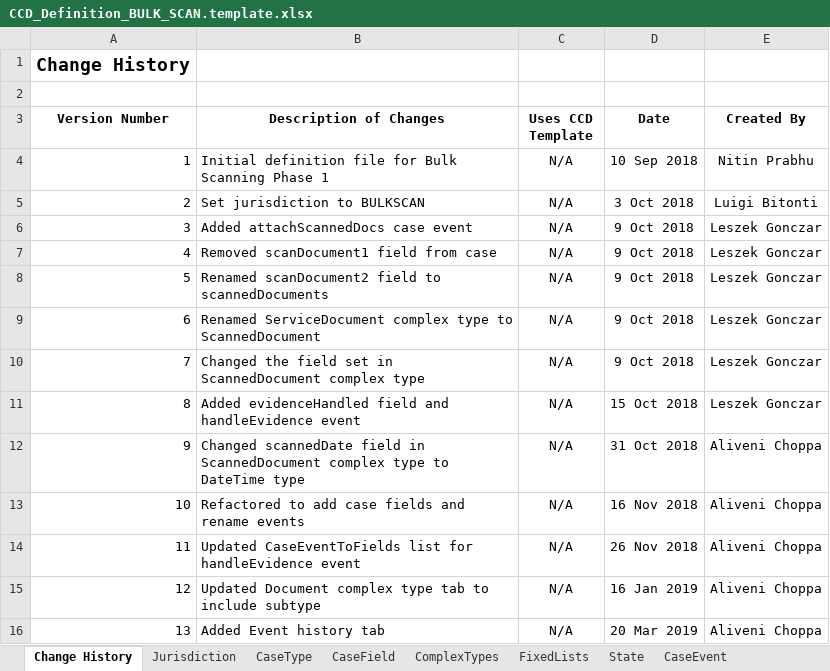
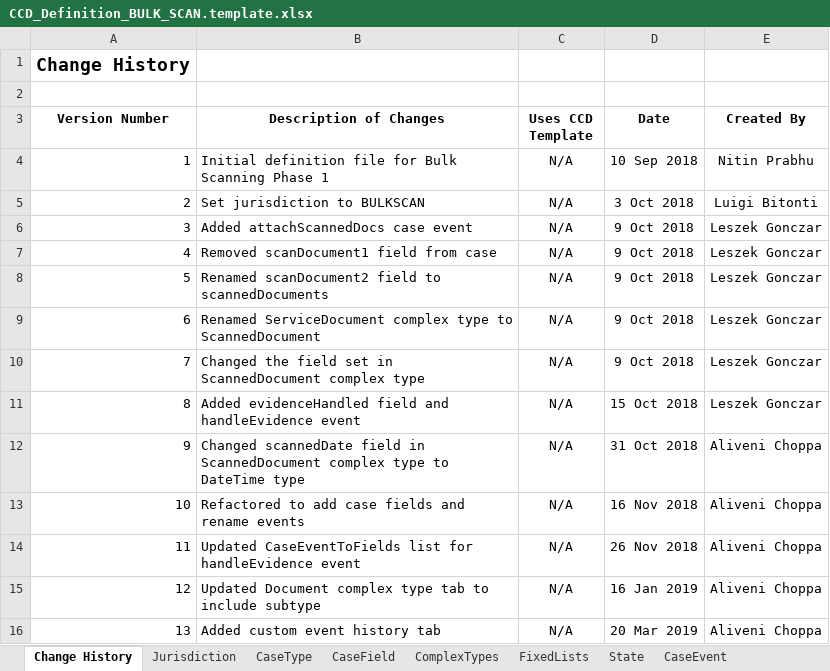
Before and after one commit to hmcts/bulk-scan-shared-infrastructure, an Excel workbook: docker/ccd-definition-import/data/CCD_Definition_BULK_SCAN.template.xlsx, sheet Change History, drawn as a sheet; values as stored, in another font and other column widths than the file's, no borders; the diff names each change by its address in the sheet, - before the commit and + after, or states it on an @@ line.

Commit message:
renamed CaseEventHistory field id

```diff
--- a/docker/ccd-definition-import/data/CCD_Definition_BULK_SCAN.template.xlsx (sheet Change History)
+++ b/docker/ccd-definition-import/data/CCD_Definition_BULK_SCAN.template.xlsx (sheet Change History)
-B16 (Description of Changes): Added Event history tab
+B16 (Description of Changes): Added custom event history tab
```
Also changed, not shown: sheet AuthorisationCaseField, sheet CaseField, sheet CaseTypeTab, docker/ccd-definition-import/data/CCD_Definition_Exception_Record.template.xlsx.
